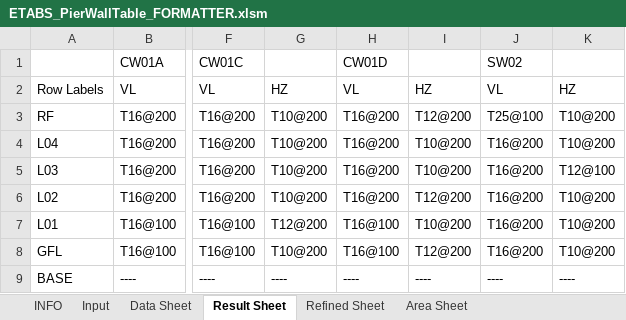
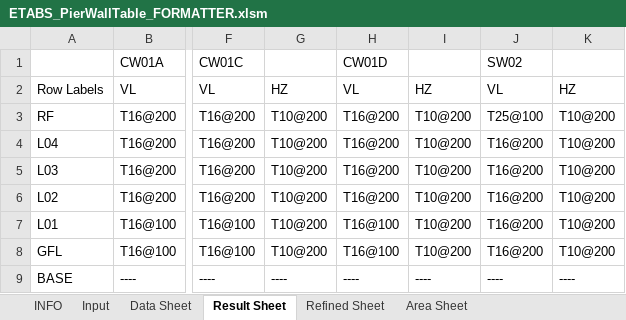
Before and after one commit to sampy23/etabs_addons, an Excel workbook: wall_scheduler/ETABS_PierWallTable_FORMATTER.xlsm, sheet Result Sheet, drawn as a sheet; only a part is shown, gaps mark what is left out; values as stored, in another font and other column widths than the file's, no borders; 1 other sheet too large or unreadable and not compared; the diff names each change by its address in the sheet, - before the commit and + after, or states it on an @@ line.

Commit message:
made shear rebar selection in Dsheet more dynamic

```diff
--- a/wall_scheduler/ETABS_PierWallTable_FORMATTER.xlsm (sheet Result Sheet)
+++ b/wall_scheduler/ETABS_PierWallTable_FORMATTER.xlsm (sheet Result Sheet)
-I3: T12@200
+I3: T10@200
-K5: T12@100
+K5: T10@200
-I6: T12@200
+I6: T10@200
-G7: T12@200
+G7: T10@200
-I8: T12@200
+I8: T10@200
```
Also changed, not shown: formulas that keep their value.
